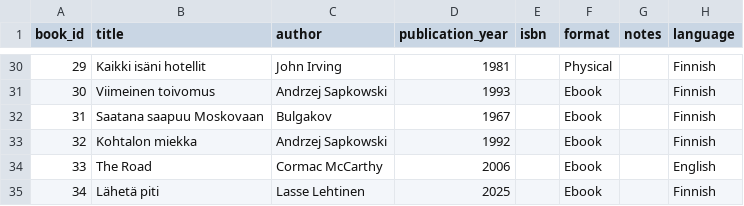
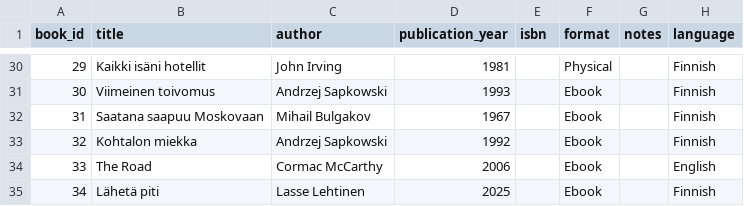
Before and after one commit to iikkah/reading-journal, a CSV file: src/data/books.csv, drawn as a sheet; only a part is shown, gaps mark what is left out.

Commit message:
Updated books.csv

```diff
--- a/src/data/books.csv
+++ b/src/data/books.csv
@@ -31,3 +31,3 @@ book_id,title,author,publication_year,isbn,format,notes,language
 30,Viimeinen toivomus,Andrzej Sapkowski,1993,,Ebook,,Finnish
-31,Saatana saapuu Moskovaan,Bulgakov,1967,,Ebook,,Finnish
+31,Saatana saapuu Moskovaan,Mihail Bulgakov,1967,,Ebook,,Finnish
 32,Kohtalon miekka,Andrzej Sapkowski,1992,,Ebook,,Finnish
```
